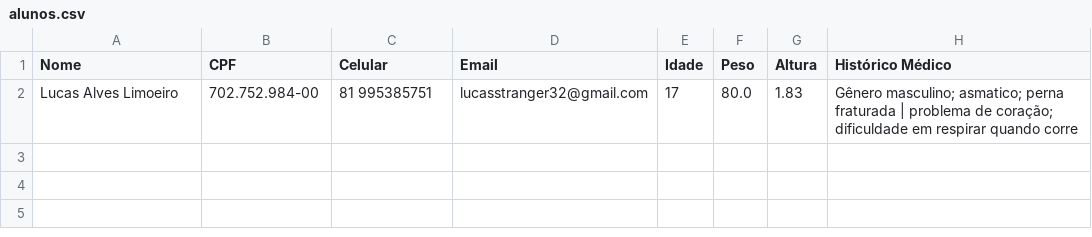
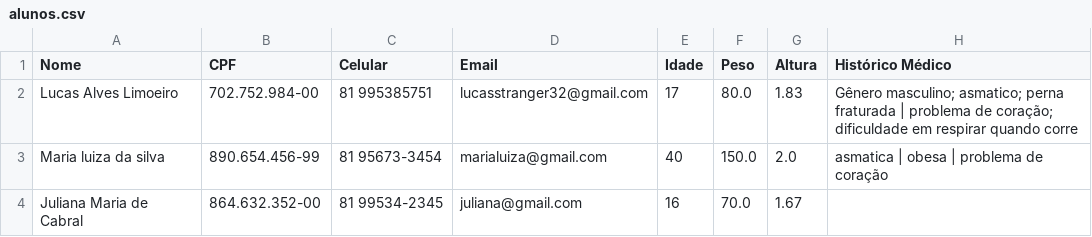
Before and after one commit to LucasStranger/VitaFit, a CSV file: alunos.csv, drawn as a sheet.

```diff
--- a/alunos.csv
+++ b/alunos.csv
@@ -2 +2,3 @@ Nome,CPF,Celular,Email,Idade,Peso,Altura,Histórico Médico
 Lucas Alves Limoeiro,702.752.984-00,81 995385751,lucasstranger32@gmail.com,17,80.0,1.83,Gênero masculino; asmatico; perna fraturada | problema de coração; dificuldade em respirar quando corre
+Maria luiza da silva,890.654.456-99,81 95673-3454,marialuiza@gmail.com,40,150.0,2.0,asmatica | obesa | problema de coração
+Juliana Maria de Cabral,864.632.352-00,81 99534-2345,juliana@gmail.com,16,70.0,1.67,
```
Also changed, not shown: 2 other files.
